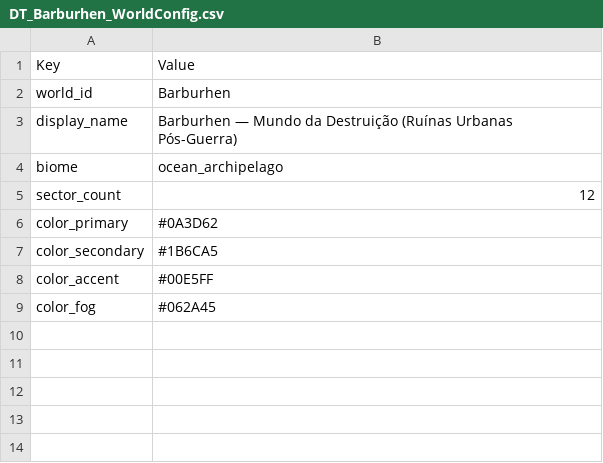
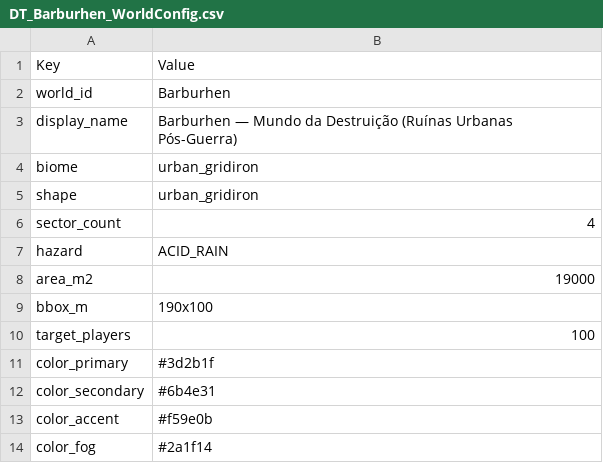
Before and after one commit to Nexus-HUB57/Khaaos_Run, a CSV file: Unreal/KhaaosRun/Content/Maps/Barburhen/DT_Barburhen_WorldConfig.csv, drawn as a sheet.

```diff
--- a/Unreal/KhaaosRun/Content/Maps/Barburhen/DT_Barburhen_WorldConfig.csv
+++ b/Unreal/KhaaosRun/Content/Maps/Barburhen/DT_Barburhen_WorldConfig.csv
@@ -3,7 +3,12 @@ world_id,Barburhen
 display_name,Barburhen — Mundo da Destruição (Ruínas Urbanas Pós-Guerra)
-biome,ocean_archipelago
-sector_count,12
-color_primary,#0A3D62
-color_secondary,#1B6CA5
-color_accent,#00E5FF
-color_fog,#062A45
+biome,urban_gridiron
+shape,urban_gridiron
+sector_count,4
+hazard,ACID_RAIN
+area_m2,19000
+bbox_m,190x100
+target_players,100
+color_primary,#3d2b1f
+color_secondary,#6b4e31
+color_accent,#f59e0b
+color_fog,#2a1f14
```
Also changed, not shown: Unreal/KhaaosRun/Content/Maps/Arukheea/DT_Arukheea_WorldConfig.csv, Unreal/KhaaosRun/Content/Maps/CIGKV/DT_CIGKV_WorldConfig.csv, 3 other files.
